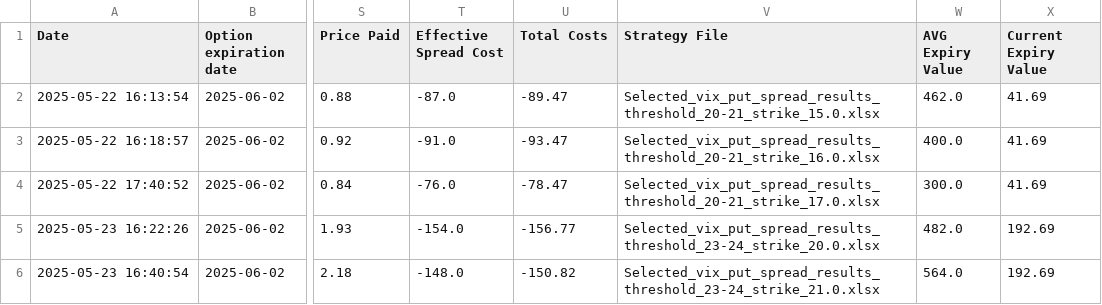
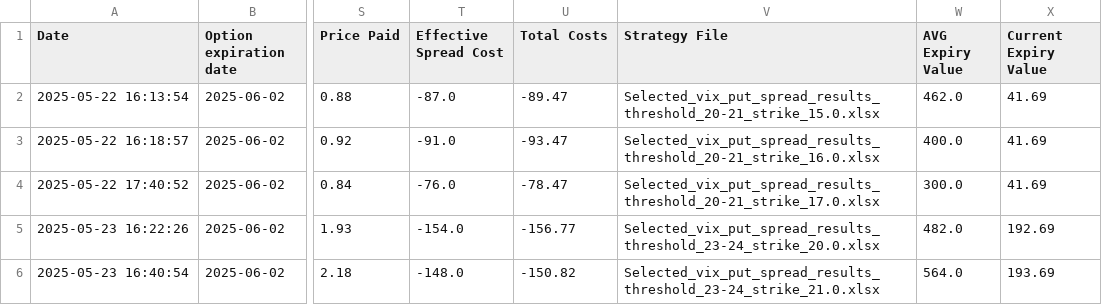
Before and after one commit to BenjiFaccin/VIX_trading_strategy, a CSV file: static/data/entry_trades.csv, drawn as a sheet; only a part is shown, gaps mark what is left out; the diff names each change by its address in the sheet, - before the commit and + after, or states it on an @@ line.

Commit message:
Trade Update

```diff
--- a/static/data/entry_trades.csv
+++ b/static/data/entry_trades.csv
-X6 (Current Expiry Value): 192.69
+X6 (Current Expiry Value): 193.69
```
